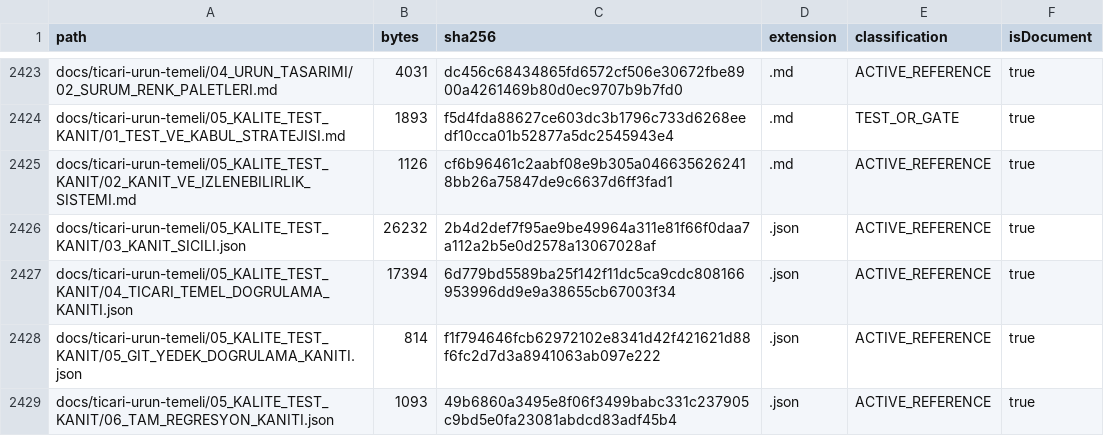
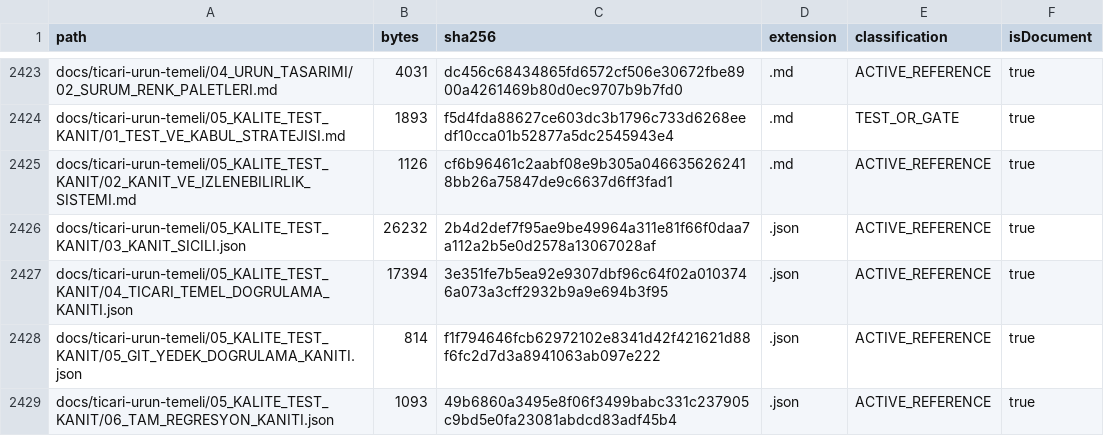
Before and after one commit to hsynmyssrgl/Anadolu-Parsi-AYM, a CSV file: artifacts/manifests/PROJECT_ARTIFACT_INDEX.csv, drawn as a sheet; only a part is shown, gaps mark what is left out; the diff covers the shown part only.

```diff
--- a/artifacts/manifests/PROJECT_ARTIFACT_INDEX.csv
+++ b/artifacts/manifests/PROJECT_ARTIFACT_INDEX.csv
@@ -2426,3 +2426,3 @@ docs/ticari-urun-temeli/05_KALITE_TEST_KANIT/02_KANIT_VE_IZLENEBILIRLIK_SISTEMI.
 docs/ticari-urun-temeli/05_KALITE_TEST_KANIT/03_KANIT_SICILI.json,26232,2b4d2def7f95ae9be49964a311e81f66f0daa7a112a2b5e0d2578a13067028af,.json,ACTIVE_REFERENCE,true
-docs/ticari-urun-temeli/05_KALITE_TEST_KANIT/04_TICARI_TEMEL_DOGRULAMA_KANITI.json,17394,6d779bd5589ba25f142f11dc5ca9cdc808166953996dd9e9a38655cb67003f34,.json,ACTIVE_REFERENCE,true
+docs/ticari-urun-temeli/05_KALITE_TEST_KANIT/04_TICARI_TEMEL_DOGRULAMA_KANITI.json,17394,3e351fe7b5ea92e9307dbf96c64f02a0103746a073a3cff2932b9a9e694b3f95,.json,ACTIVE_REFERENCE,true
 docs/ticari-urun-temeli/05_KALITE_TEST_KANIT/05_GIT_YEDEK_DOGRULAMA_KANITI.json,814,f1f794646fcb62972102e8341d42f421621d88f6fc2d7d3a8941063ab097e222,.json,ACTIVE_REFERENCE,true
```
Also changed, not shown: 19 edited cells elsewhere in this file, artifacts/manifests/ALL_DOCUMENTS_INDEX.csv, 20 other files.
